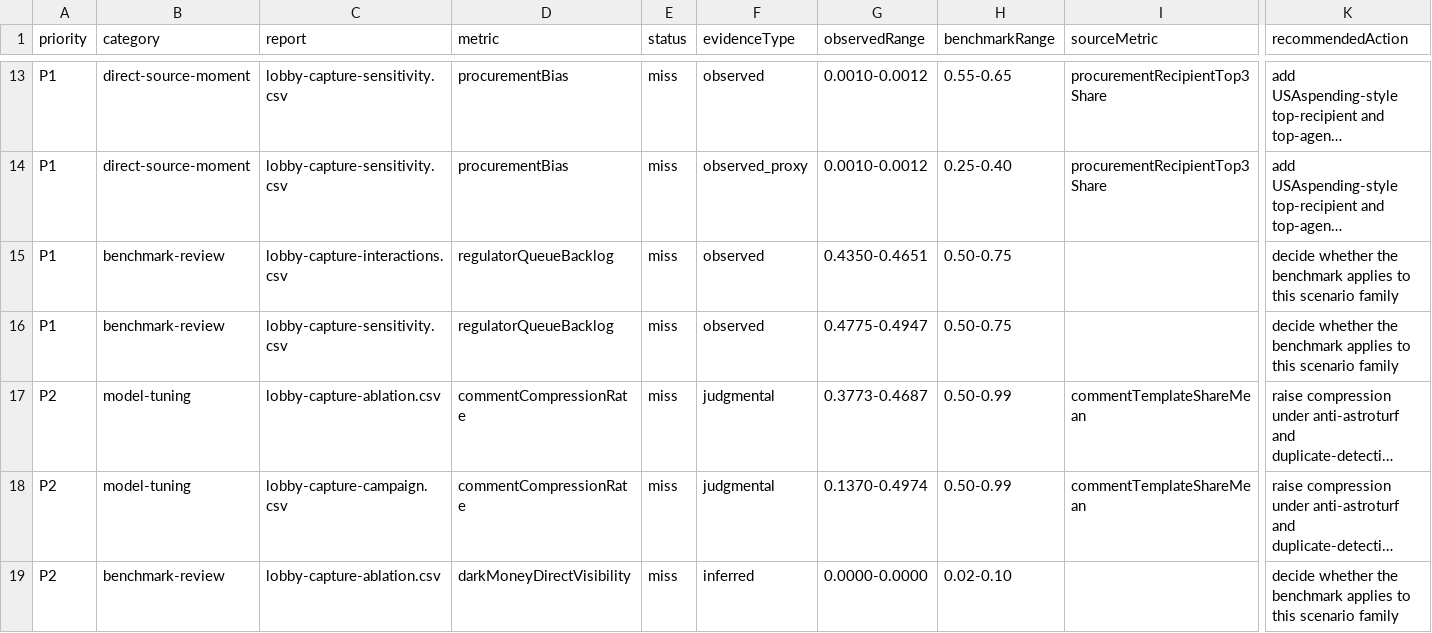
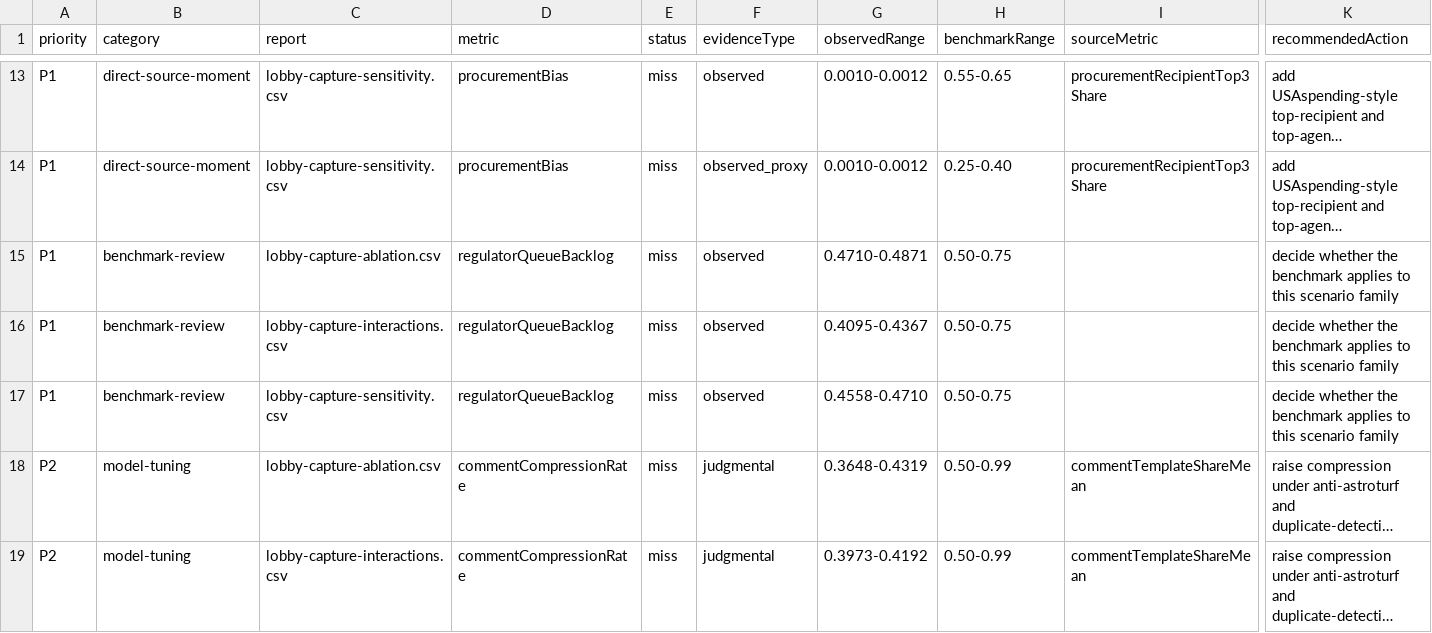
Before and after one commit to Jacoba1100254352/lobby-capture-simulator, a CSV file: reports/calibration-queue.csv, drawn as a sheet; only a part is shown, gaps mark what is left out; the shorter side is filled out with more unchanged rows; long unchanged cells end in …; addresses are those after the commit; rows hold the shown columns only; the diff covers the shown part only; the diff names each change by its address in the sheet, - before the commit and + after, or states it on an @@ line.

```diff
--- a/reports/calibration-queue.csv
+++ b/reports/calibration-queue.csv
+row 15: P1 | benchmark-review | lobby-capture-ablation.csv | regulatorQueueBacklog | miss | observed | 0.4710-0.4871 | 0.50-0.75 |  | decide whether the benchmark applies to this scenario family
-G16 (observedRange): 0.4350-0.4651
+G16 (observedRange): 0.4095-0.4367
-G17 (observedRange): 0.4775-0.4947
+G17 (observedRange): 0.4558-0.4710
-G18 (observedRange): 0.3773-0.4687
+G18 (observedRange): 0.3648-0.4319
-C19 (report): lobby-capture-campaign.csv
+C19 (report): lobby-capture-interactions.csv
-G19 (observedRange): 0.1370-0.4974
+G19 (observedRange): 0.3973-0.4192
```
Also changed, not shown: 2 added rows, 3 removed rows and 28 edited cells elsewhere in this file, reports/lobby-capture-ablation.csv, reports/lobby-capture-campaign.csv, 52 other files.
